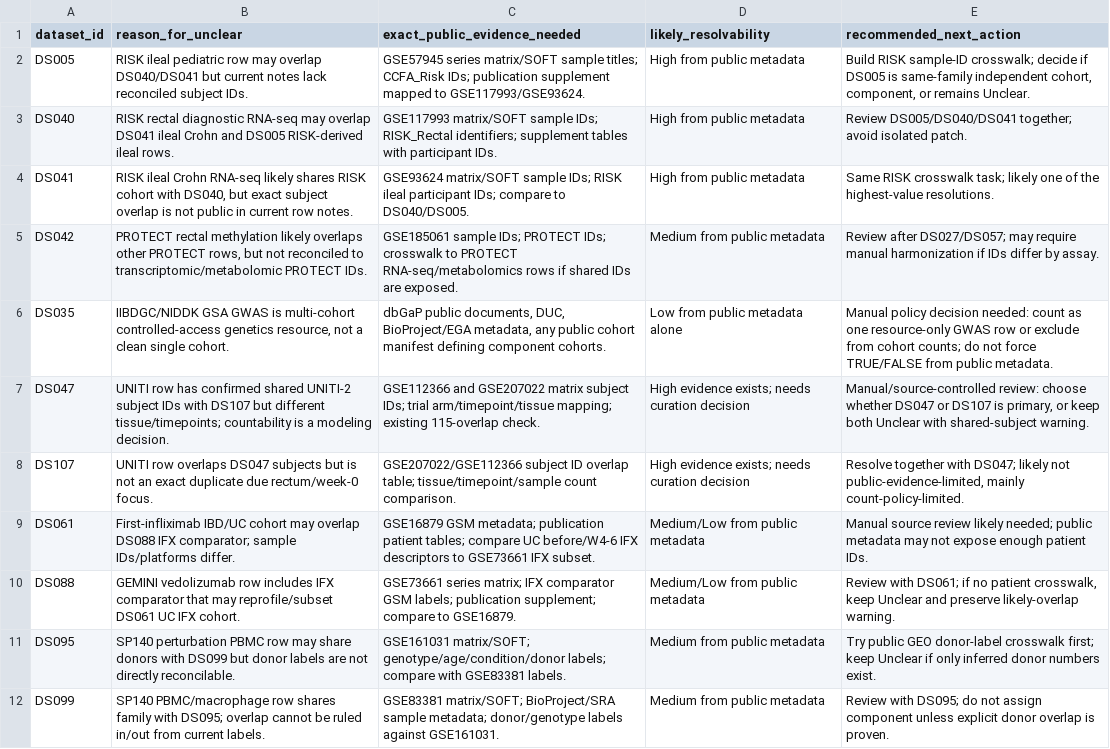
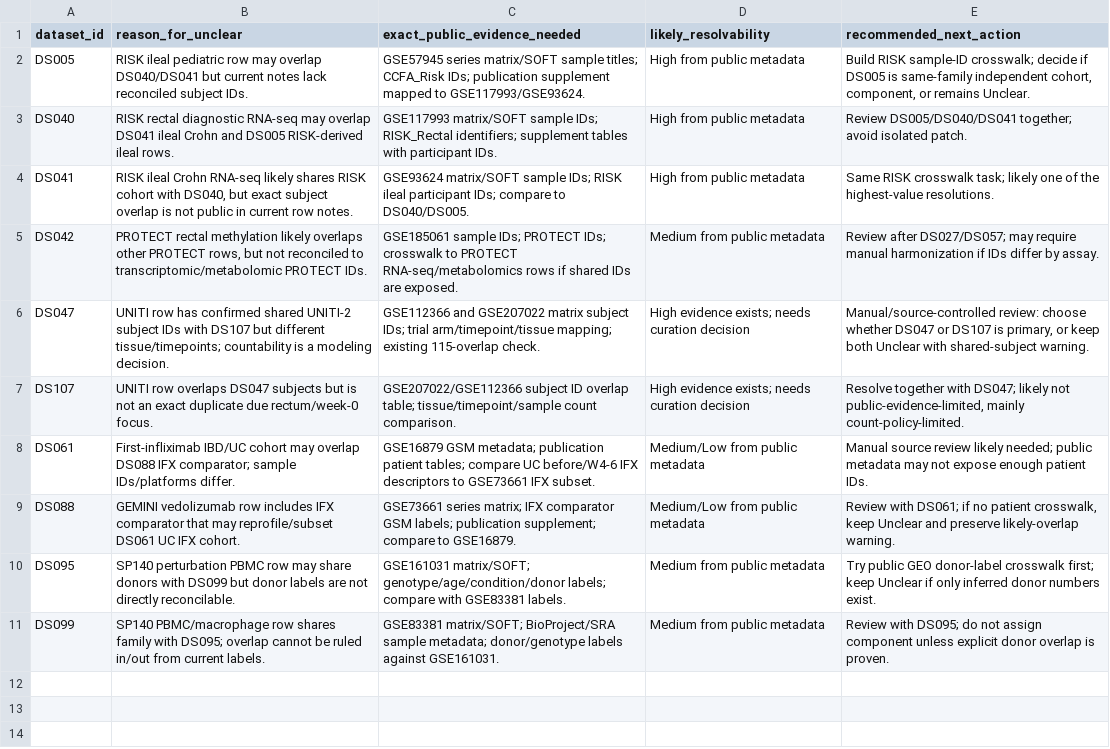
Before and after one commit to DahhamAlsoud/ibd-omics-explorer, a CSV file: data/verification/unclear_countability_resolution_plan.csv, drawn as a sheet.

```diff
--- a/data/verification/unclear_countability_resolution_plan.csv
+++ b/data/verification/unclear_countability_resolution_plan.csv
@@ -5,3 +5,2 @@ DS041,"RISK ileal Crohn RNA-seq likely shares RISK cohort with DS040, but exact
 DS042,"PROTECT rectal methylation likely overlaps other PROTECT rows, but not reconciled to transcriptomic/metabolomic PROTECT IDs.","GSE185061 sample IDs; PROTECT IDs; crosswalk to PROTECT RNA-seq/metabolomics rows if shared IDs are exposed.","Medium from public metadata","Review after DS027/DS057; may require manual harmonization if IDs differ by assay."
-DS035,"IIBDGC/NIDDK GSA GWAS is multi-cohort controlled-access genetics resource, not a clean single cohort.","dbGaP public documents, DUC, BioProject/EGA metadata, any public cohort manifest defining component cohorts.","Low from public metadata alone","Manual policy decision needed: count as one resource-only GWAS row or exclude from cohort counts; do not force TRUE/FALSE from public metadata."
 DS047,"UNITI row has confirmed shared UNITI-2 subject IDs with DS107 but different tissue/timepoints; countability is a modeling decision.","GSE112366 and GSE207022 matrix subject IDs; trial arm/timepoint/tissue mapping; existing 115-overlap check.","High evidence exists; needs curation decision","Manual/source-controlled review: choose whether DS047 or DS107 is primary, or keep both Unclear with shared-subject warning."
```
Also changed, not shown: data/orchestrator_queue.csv, data/verification/unclear_countability_review_pack.csv, 18 other files.
